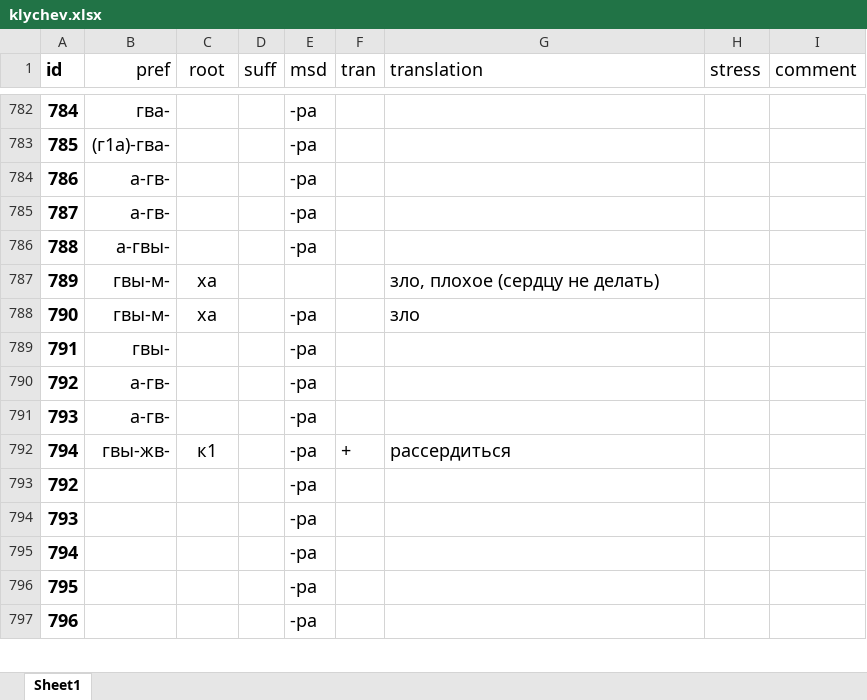
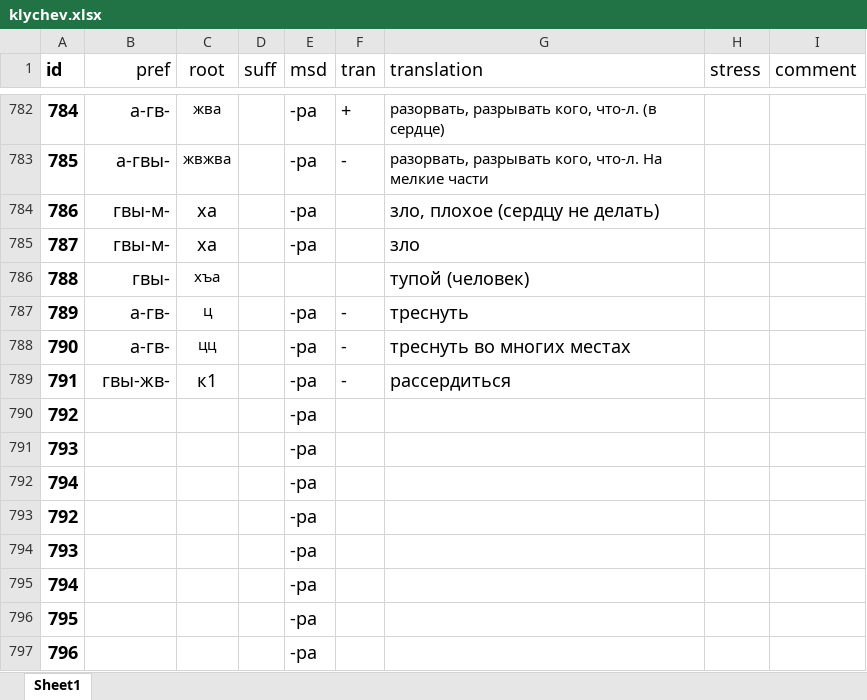
Before and after one commit to agricolamz/klychev, an Excel workbook: klychev.xlsx, sheet Sheet1, drawn as a sheet; only a part is shown, gaps mark what is left out; values as stored, in another font and other column widths than the file's, no borders; charts and pictures not drawn; the diff covers the shown part only; the diff names each change by its address in the sheet, - before the commit and + after, or states it on an @@ line.

```diff
--- a/klychev.xlsx (sheet Sheet1)
+++ b/klychev.xlsx (sheet Sheet1)
-B782 (pref): гва-
+B782 (pref): а-гв-
-C782 (root): (empty)
+C782 (root): жва
-F782 (tran): (empty)
+F782 (tran): +
-G782 (translation): (empty)
+G782 (translation): разорвать, разрывать кого, что-л. (в сердце)
-B783 (pref): (г1а)-гва-
+B783 (pref): а-гвы-
-C783 (root): (empty)
+C783 (root): жвжва
-F783 (tran): (empty)
+F783 (tran): -
-G783 (translation): (empty)
+G783 (translation): разорвать, разрывать кого, что-л. На мелкие части
-B784:B785 (pref): а-гв-
+B784:B785 (pref): гвы-м-
-C784:C785 (root): (empty)
+C784:C785 (root): ха
-G784 (translation): (empty)
+G784 (translation): зло, плохое (сердцу не делать)
-G785 (translation): (empty)
+G785 (translation): зло
-B786 (pref): а-гвы-
+B786 (pref): гвы-
-C786 (root): (empty)
+C786 (root): хъа
-E786 (msd): -ра
+E786 (msd): (empty)
-G786 (translation): (empty)
+G786 (translation): тупой (человек)
-B787:B788 (pref): гвы-м-
+B787:B788 (pref): а-гв-
-C787 (root): ха
+C787 (root): ц
@@ C787:C788 text size: smaller @@
-E787 (msd): (empty)
+E787 (msd): -ра
-F787:F789 (tran): (empty)
+F787:F789 (tran): -
-G787 (translation): зло, плохое (сердцу не делать)
+G787 (translation): треснуть
-C788 (root): ха
+C788 (root): цц
-G788 (translation): зло
+G788 (translation): треснуть во многих местах
-B789 (pref): гвы-
+B789 (pref): гвы-жв-
-C789 (root): (empty)
+C789 (root): к1
-G789 (translation): (empty)
+G789 (translation): рассердиться
-B790:B791 (pref): а-гв-
+B790:B791 (pref): (empty)
-B792 (pref): гвы-жв-
+B792 (pref): (empty)
-C792 (root): к1
+C792 (root): (empty)
-F792 (tran): +
+F792 (tran): (empty)
-G792 (translation): рассердиться
+G792 (translation): (empty)
```
Also changed, not shown: 33 edited cells elsewhere in this sheet, 1 other file.
